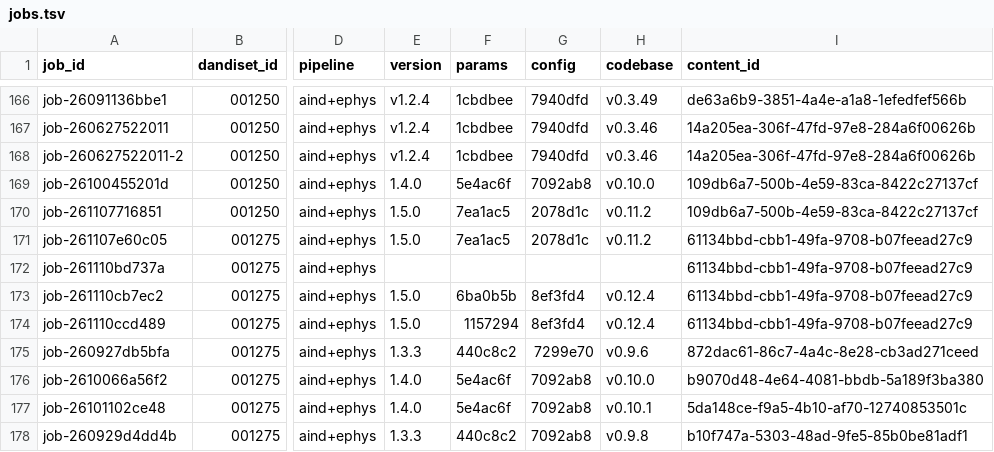
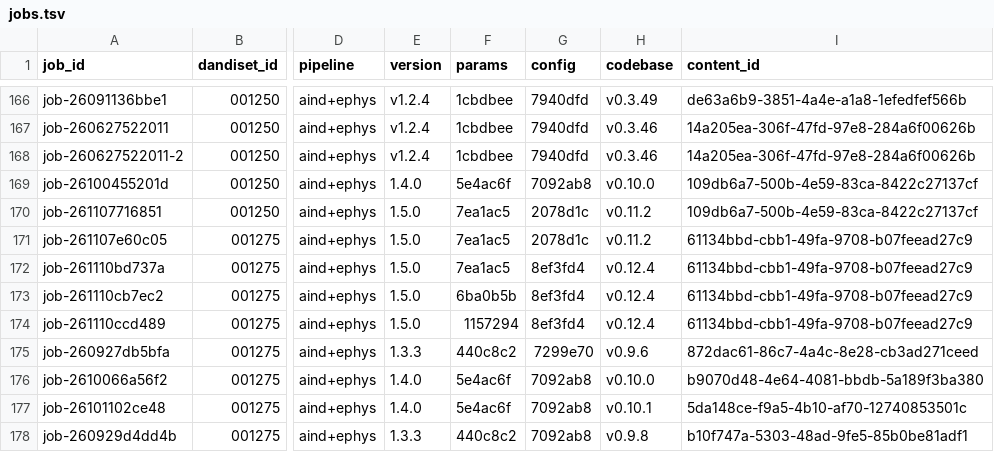
Before and after one commit to dandi-compute/001697, a TSV file: derivatives/jobs.tsv, drawn as a sheet; only a part is shown, gaps mark what is left out; the diff names each change by its address in the sheet, - before the commit and + after, or states it on an @@ line.

```diff
--- a/derivatives/jobs.tsv
+++ b/derivatives/jobs.tsv
-E172 (version): (empty)
+E172 (version): 1.5.0
-F172 (params): (empty)
+F172 (params): 7ea1ac5
-G172 (config): (empty)
+G172 (config): 8ef3fd4
-H172 (codebase): (empty)
+H172 (codebase): v0.12.4
```
Also changed, not shown: 2 other files.
